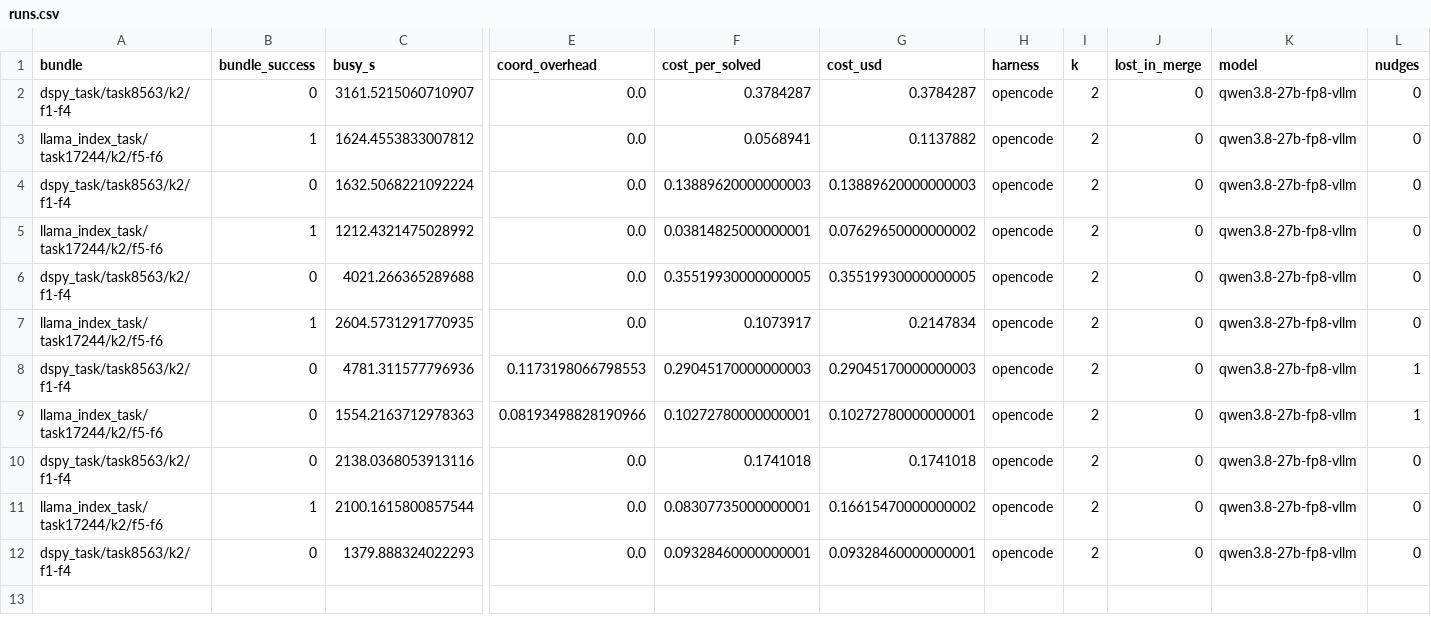
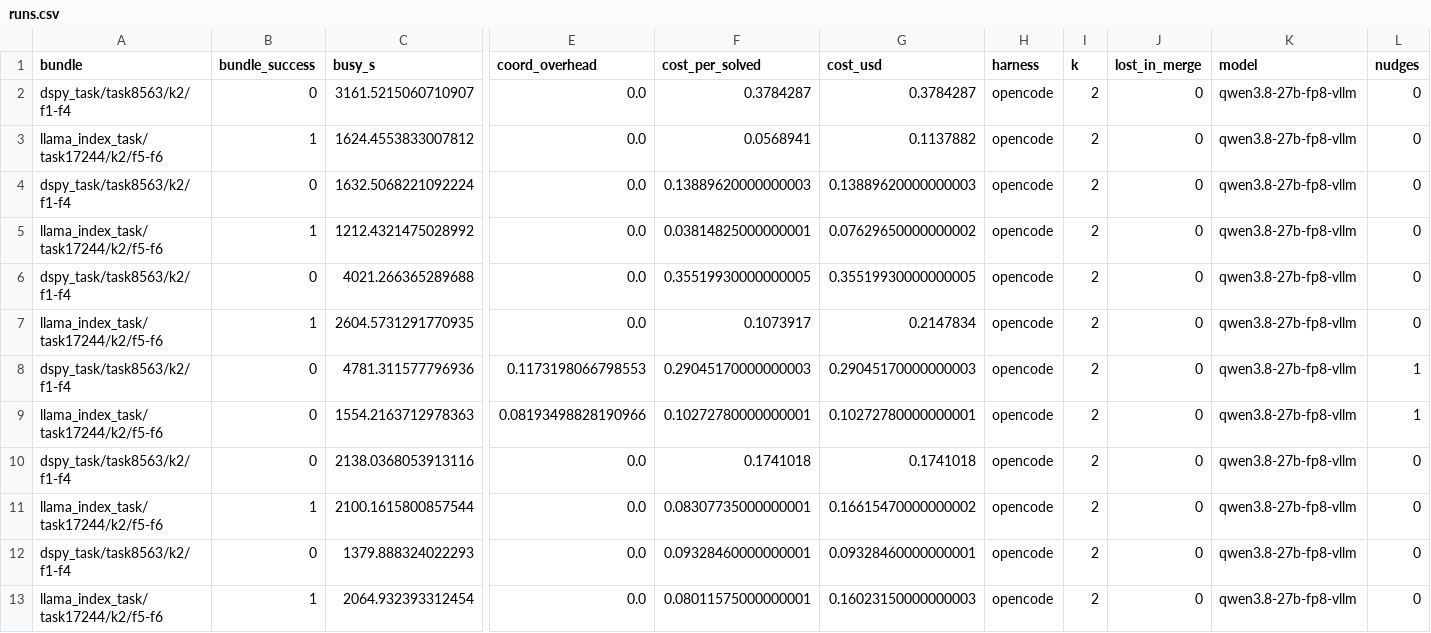
Before and after one commit to vishesh312/autose-project, a CSV file: results/qwen27b_core_fp8/runs.csv, drawn as a sheet; only a part is shown, gaps mark what is left out; rows hold the shown columns only; the diff names each change by its address in the sheet, - before the commit and + after, or states it on an @@ line.

Commit message:
Add qwen27b_core_fp8 result: S4 on llama_index_task/task17244/k2/f5-f6

```diff
--- a/results/qwen27b_core_fp8/runs.csv
+++ b/results/qwen27b_core_fp8/runs.csv
+row 13: llama_index_task/task17244/k2/f5-f6 | 1 | 2064.932393312454 | 0.0 | 0.08011575000000001 | 0.16023150000000003 | opencode | 2 | 0 | qwen3.8-27b-fp8-vllm | 0
```
Also changed, not shown: 12 other files.
